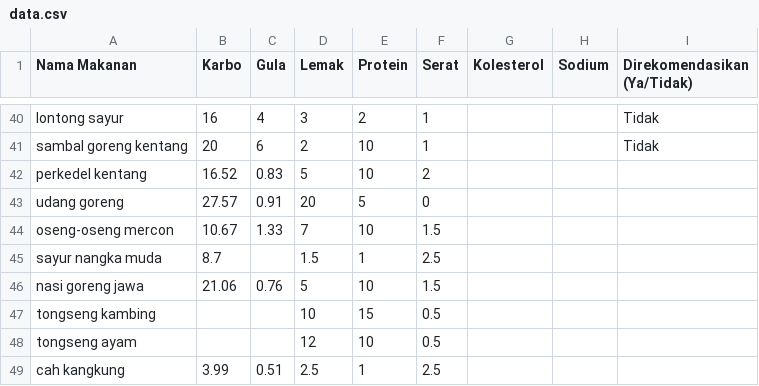
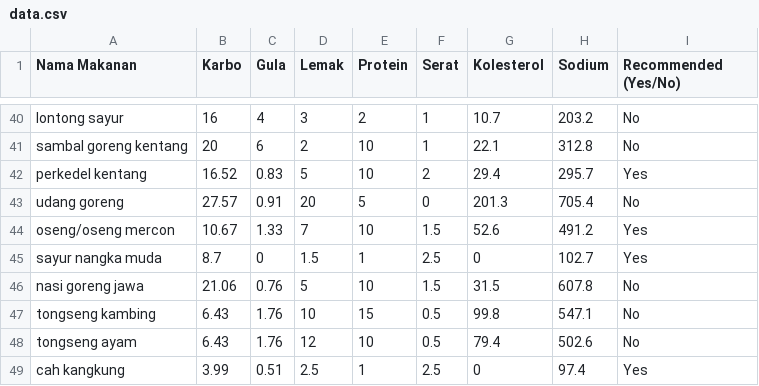
Before and after one commit to RyanBadai/Diabetes-Vision, a CSV file: data.csv, drawn as a sheet; only a part is shown, gaps mark what is left out; the diff covers the shown part only; the diff names each change by its address in the sheet, - before the commit and + after, or states it on an @@ line.

```diff
--- a/data.csv
+++ b/data.csv
-I1: Direkomendasikan (Ya/Tidak)
+I1: Recommended (Yes/No)
-G40 (Kolesterol): (empty)
+G40 (Kolesterol): 10.7
-H40 (Sodium): (empty)
+H40 (Sodium): 203.2
-I40:I41 (Recommended (Yes/No)): Tidak
+I40:I41 (Recommended (Yes/No)): No
-G41 (Kolesterol): (empty)
+G41 (Kolesterol): 22.1
-H41 (Sodium): (empty)
+H41 (Sodium): 312.8
-G42 (Kolesterol): (empty)
+G42 (Kolesterol): 29.4
-H42 (Sodium): (empty)
+H42 (Sodium): 295.7
-I42 (Recommended (Yes/No)): (empty)
+I42 (Recommended (Yes/No)): Yes
-G43 (Kolesterol): (empty)
+G43 (Kolesterol): 201.3
-H43 (Sodium): (empty)
+H43 (Sodium): 705.4
-I43 (Recommended (Yes/No)): (empty)
+I43 (Recommended (Yes/No)): No
-A44 (Nama Makanan): oseng-oseng mercon
+A44 (Nama Makanan): oseng/oseng mercon
-G44 (Kolesterol): (empty)
+G44 (Kolesterol): 52.6
-H44 (Sodium): (empty)
+H44 (Sodium): 491.2
-I44:I45 (Recommended (Yes/No)): (empty)
+I44:I45 (Recommended (Yes/No)): Yes
-C45 (Gula): (empty)
+C45 (Gula): 0
-G45 (Kolesterol): (empty)
+G45 (Kolesterol): 0
-H45 (Sodium): (empty)
+H45 (Sodium): 102.7
-G46 (Kolesterol): (empty)
+G46 (Kolesterol): 31.5
-H46 (Sodium): (empty)
+H46 (Sodium): 607.8
-I46:I48 (Recommended (Yes/No)): (empty)
+I46:I48 (Recommended (Yes/No)): No
-B47:B48 (Karbo): (empty)
+B47:B48 (Karbo): 6.43
-C47:C48 (Gula): (empty)
+C47:C48 (Gula): 1.76
-G47 (Kolesterol): (empty)
+G47 (Kolesterol): 99.8
-H47 (Sodium): (empty)
+H47 (Sodium): 547.1
-G48 (Kolesterol): (empty)
+G48 (Kolesterol): 79.4
-H48 (Sodium): (empty)
+H48 (Sodium): 502.6
-G49 (Kolesterol): (empty)
+G49 (Kolesterol): 0
-H49 (Sodium): (empty)
+H49 (Sodium): 97.4
-I49 (Recommended (Yes/No)): (empty)
+I49 (Recommended (Yes/No)): Yes
```
Also changed, not shown: 3 added rows and 92 edited cells elsewhere in this file, 1 other file.
